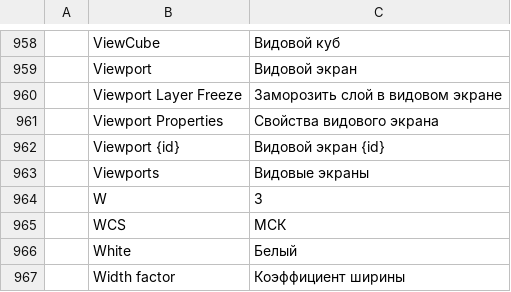
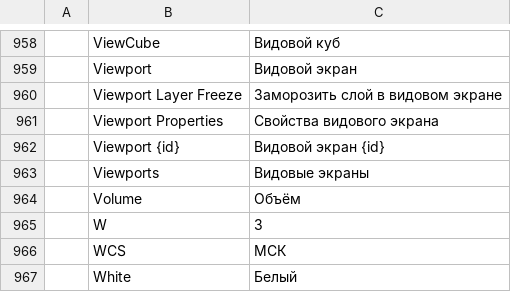
Before and after one commit to 0x-fork/cadcraft, a TSV file: crates/ui-egui/src/i18n/ru.tsv, drawn as a sheet; only a part is shown, gaps mark what is left out; the shorter side is filled out with more unchanged rows; the diff names each change by its address in the sheet, - before the commit and + after, or states it on an @@ line.

Commit message:
MEASUREGEOM: a Volume option, and Tools > Inquiry > Volume
MEASUREGEOM offered Distance, Radius and ARea, and Tools > Inquiry had
no Volume item. The Volume option measures a polygon of three or more
points, or a closed 2D object as AREA measures it, and asks for a
height. It reports the area times the absolute value of the height.
Add volume and Subtract volume keep a running total, as AREA's Add
area and Subtract area do. Tools > Inquiry > Volume (volume.measure)
starts the same prompts, and the JSON form takes points or a handle
and a height.

Engineering and architectural units show the volume as a decimal
number. The de, fr and ru catalogs get a "Volume" row, and
docs/parity-checklist.md is regenerated with cargo xtask parity.

```diff
--- a/crates/ui-egui/src/i18n/ru.tsv
+++ b/crates/ui-egui/src/i18n/ru.tsv
+row 964:  | Volume | Объём
```
Also changed, not shown: crates/ui-egui/src/i18n/de.tsv, crates/ui-egui/src/i18n/fr.tsv, 4 other files.
